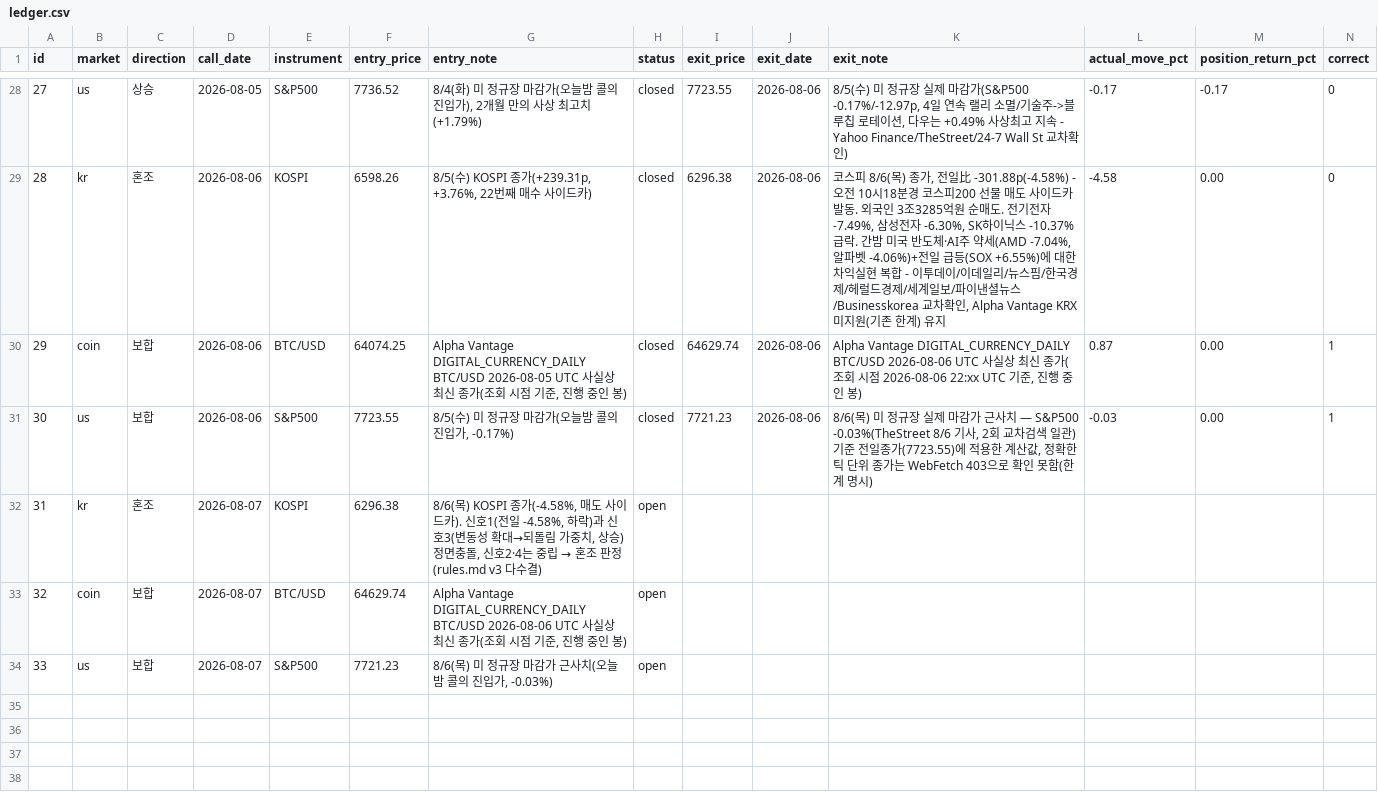
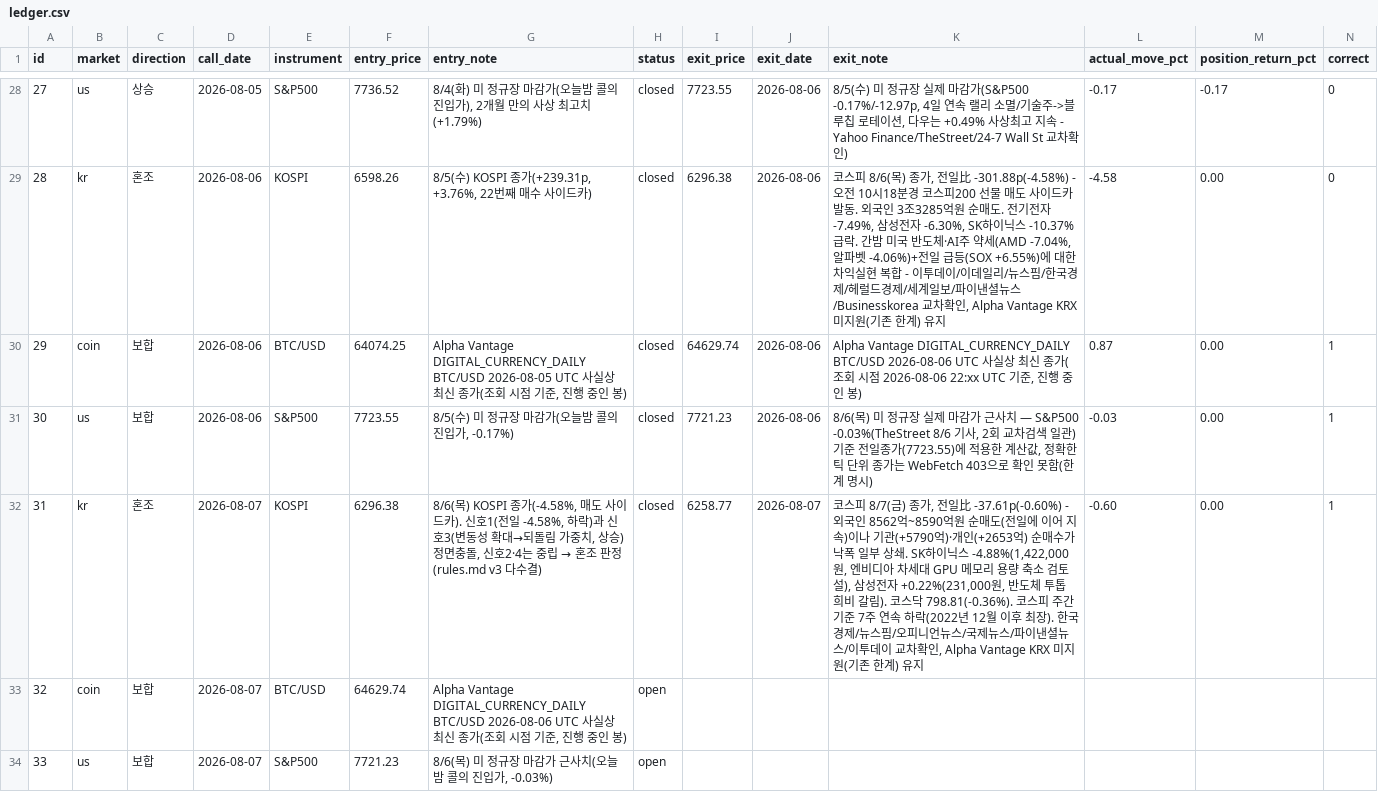
Before and after one commit to Yujin-park1111/claude_project, a CSV file: portfolio/ledger.csv, drawn as a sheet; only a part is shown, gaps mark what is left out.

```diff
--- a/portfolio/ledger.csv
+++ b/portfolio/ledger.csv
@@ -31,3 +31,3 @@ id,market,direction,call_date,instrument,entry_price,entry_note,status,exit_pric
 30,us,보합,2026-08-06,S&P500,7723.55,"8/5(수) 미 정규장 마감가(오늘밤 콜의 진입가, -0.17%)",closed,7721.23,2026-08-06,"8/6(목) 미 정규장 실제 마감가 근사치 — S&P500 -0.03%(TheStreet 8/6 기사, 2회 교차검색 일관) 기준 전일종가(7723.55)에 적용한 계산값, 정확한 틱 단위 종가는 WebFetch 403으로 확인 못함(한계 명시)",-0.03,0.00,1
-31,kr,혼조,2026-08-07,KOSPI,6296.38,"8/6(목) KOSPI 종가(-4.58%, 매도 사이드카). 신호1(전일 -4.58%, 하락)과 신호3(변동성 확대→되돌림 가중치, 상승) 정면충돌, 신호2·4는 중립 → 혼조 판정(rules.md v3 다수결)",open,,,,,,
+31,kr,혼조,2026-08-07,KOSPI,6296.38,"8/6(목) KOSPI 종가(-4.58%, 매도 사이드카). 신호1(전일 -4.58%, 하락)과 신호3(변동성 확대→되돌림 가중치, 상승) 정면충돌, 신호2·4는 중립 → 혼조 판정(rules.md v3 다수결)",closed,6258.77,2026-08-07,"코스피 8/7(금) 종가, 전일比 -37.61p(-0.60%) - 외국인 8562억~8590억원 순매도(전일에 이어 지속)이나 기관(+5790억)·개인(+2653억) 순매수가 낙폭 일부 상쇄. SK하이닉스 -4.88%(1,422,000원, 엔비디아 차세대 GPU 메모리 용량 축소 검토설), 삼성전자 +0.22%(231,000원, 반도체 투톱 희비 갈림). 코스닥 798.81(-0.36%). 코스피 주간 기준 7주 연속 하락(2022년 12월 이후 최장). 한국경제/뉴스핌/오피니언뉴스/국제뉴스/파이낸셜뉴스/이투데이 교차확인, Alpha Vantage KRX 미지원(기존 한계) 유지",-0.60,0.00,1
 32,coin,보합,2026-08-07,BTC/USD,64629.74,"Alpha Vantage DIGITAL_CURRENCY_DAILY BTC/USD 2026-08-06 UTC 사실상 최신 종가(조회 시점 기준, 진행 중인 봉)",open,,,,,,
```
Also changed, not shown: 1 other file.
